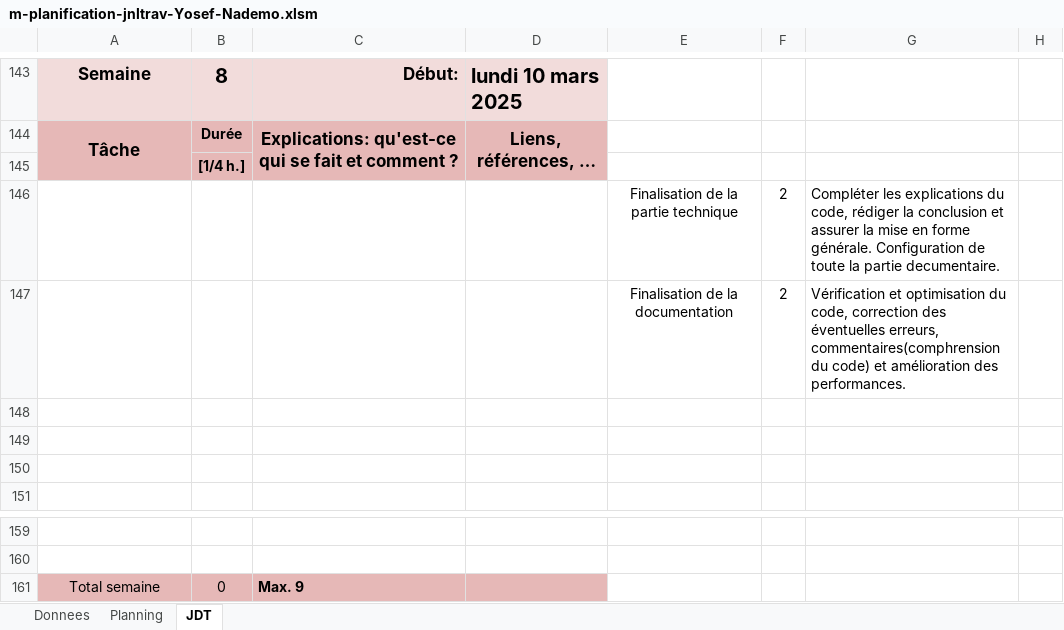
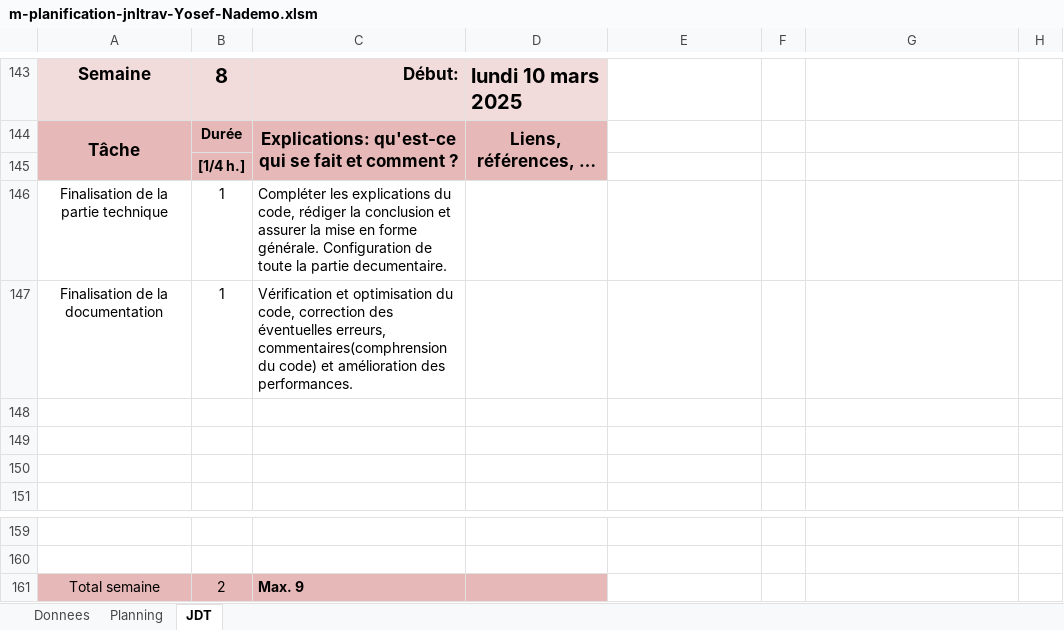
Before and after one commit to Josefnademo/Secured-WebShop, an Excel workbook: Documentation/m-planification-jnltrav-Yosef-Nademo.xlsm, sheet JDT, drawn as a sheet; only a part is shown, gaps mark what is left out; values as stored, in another font and other column widths than the file's, no borders; removed rows and columns are numbered as before the commit, all else as after; the diff names each change by its address in the sheet, - before the commit and + after, or states it on an @@ line.

Commit message:
FIN-JDT

```diff
--- a/Documentation/m-planification-jnltrav-Yosef-Nademo.xlsm (sheet JDT)
+++ b/Documentation/m-planification-jnltrav-Yosef-Nademo.xlsm (sheet JDT)
-row 146:  |  |  |  | Finalisation de la partie technique | 2 | Compléter les explications du code, rédiger la conclusion et assurer la mise en forme générale. Configuration de toute la partie decumentaire.
-row 147:  |  |  |  | Finalisation de la documentation | 2 | Vérification et optimisation du code, correction des éventuelles erreurs, commentaires(comphrension du code) et amélioration des performances.
+row 146: Finalisation de la partie technique | 1 | Compléter les explications du code, rédiger la conclusion et assurer la mise en forme générale. Configuration de toute la partie decumentaire.
+row 147: Finalisation de la documentation | 1 | Vérification et optimisation du code, correction des éventuelles erreurs, commentaires(comphrension du code) et amélioration des performances.
-B161: 0
+B161: 2
```
